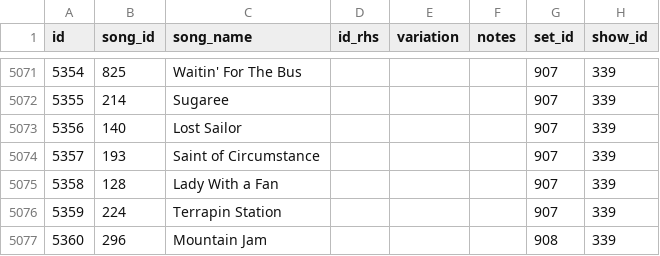
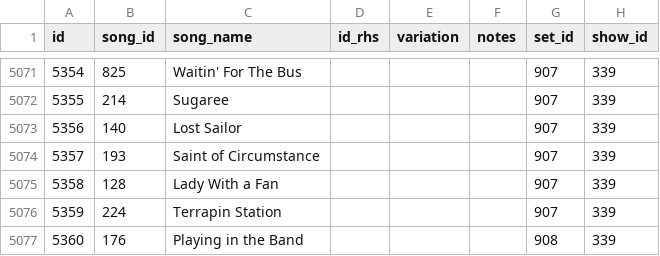
Before and after one commit to alxndr/almost-dead-net, a CSV file: src/data/csv/songperformances.csv, drawn as a sheet; only a part is shown, gaps mark what is left out; the diff names each change by its address in the sheet, - before the commit and + after, or states it on an @@ line.

Commit message:
data: fix encore for §339

```diff
--- a/src/data/csv/songperformances.csv
+++ b/src/data/csv/songperformances.csv
-B5077 (song_id): 296
+B5077 (song_id): 176
-C5077 (song_name): Mountain Jam
+C5077 (song_name): Playing in the Band
```
